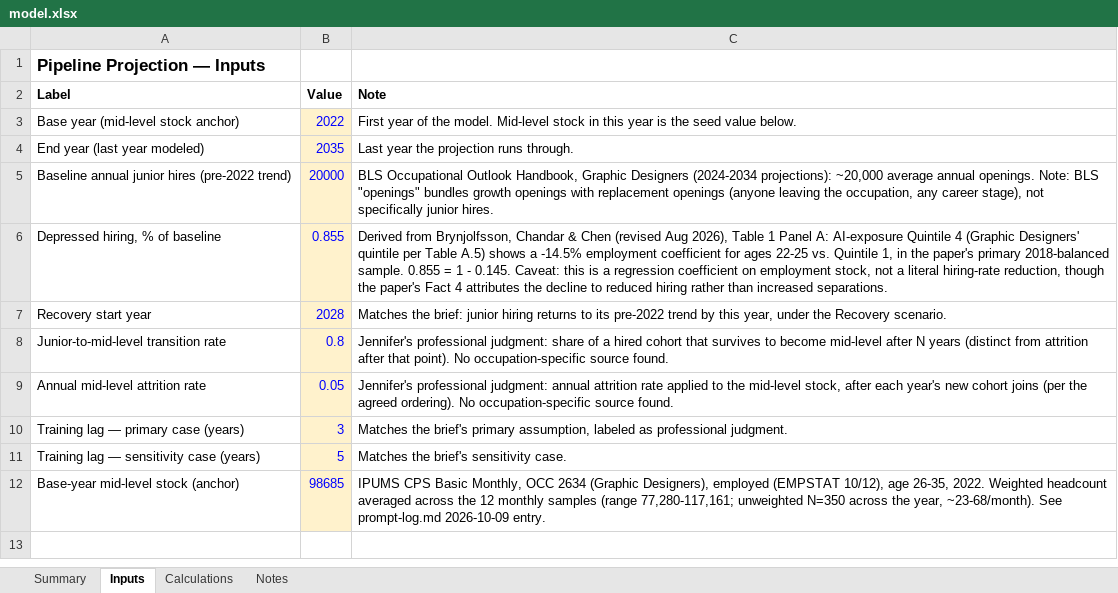
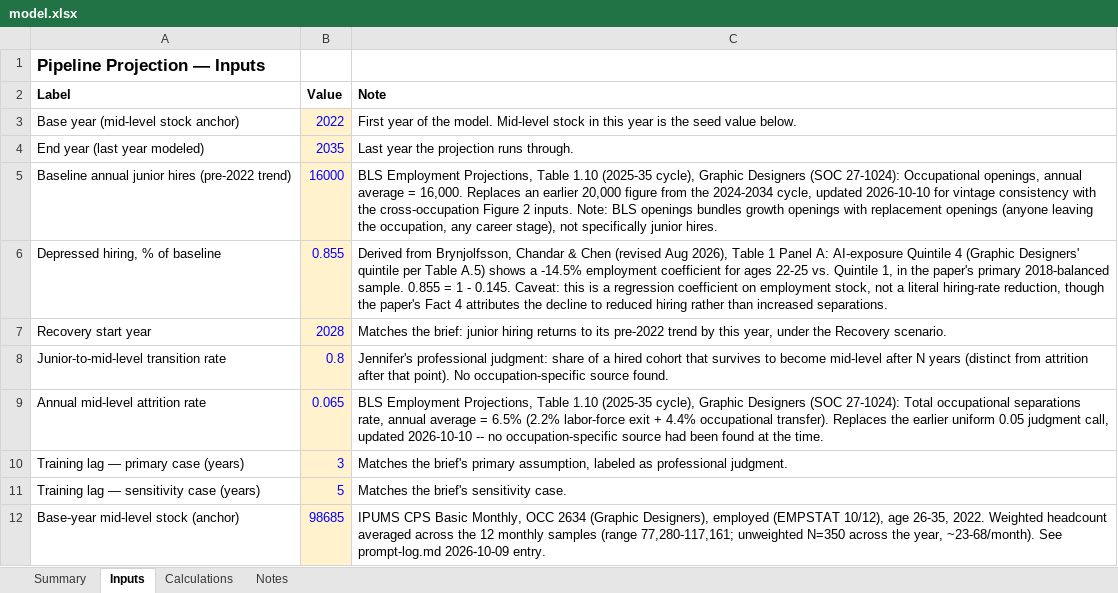
Before and after one commit to jekumura/jennifer-kumura, an Excel workbook: capabilities/economic-research/model.xlsx, sheet Inputs, drawn as a sheet; values as stored, in another font and other column widths than the file's, no borders; the diff names each change by its address in the sheet, - before the commit and + after, or states it on an @@ line.

```diff
--- a/capabilities/economic-research/model.xlsx (sheet Inputs)
+++ b/capabilities/economic-research/model.xlsx (sheet Inputs)
-B5 (Value): 20000
+B5 (Value): 16000
-C5 (Note): BLS Occupational Outlook Handbook, Graphic Designers (2024-2034 projections): ~20,000 average annual openings. Note: BLS "openings" bundles growth…
+C5 (Note): BLS Employment Projections, Table 1.10 (2025-35 cycle), Graphic Designers (SOC 27-1024): Occupational openings, annual average = 16,000. Replaces an earlier 20,000 figure from the 2024-2034 cycle, updated 2026-10-10 for vintage consistency with the cross-occupation Figure 2 inputs. Note: BLS openings bundles growth…
-B9 (Value): 0.05
+B9 (Value): 0.065
-C9 (Note): Jennifer's professional judgment: annual attrition rate applied to the mid-level stock, after each year's new cohort joins (per the agreed ordering). No occupation-specific source found.
+C9 (Note): BLS Employment Projections, Table 1.10 (2025-35 cycle), Graphic Designers (SOC 27-1024): Total occupational separations rate, annual average = 6.5% (2.2% labor-force exit + 4.4% occupational transfer). Replaces the earlier uniform 0.05 judgment call, updated 2026-10-10 -- no occupation-specific source had been found at the time.
```
Also changed, not shown: 7 other files.
